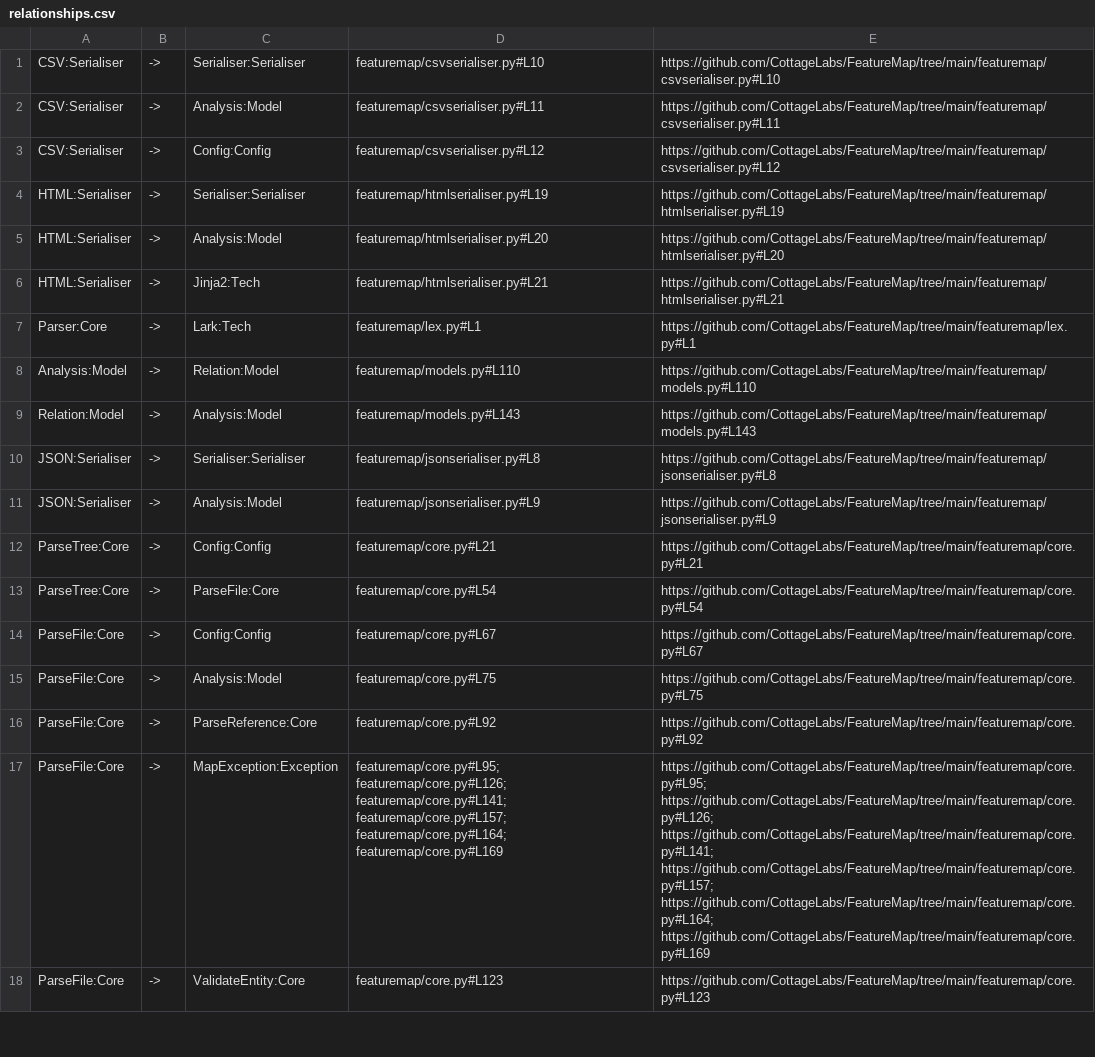
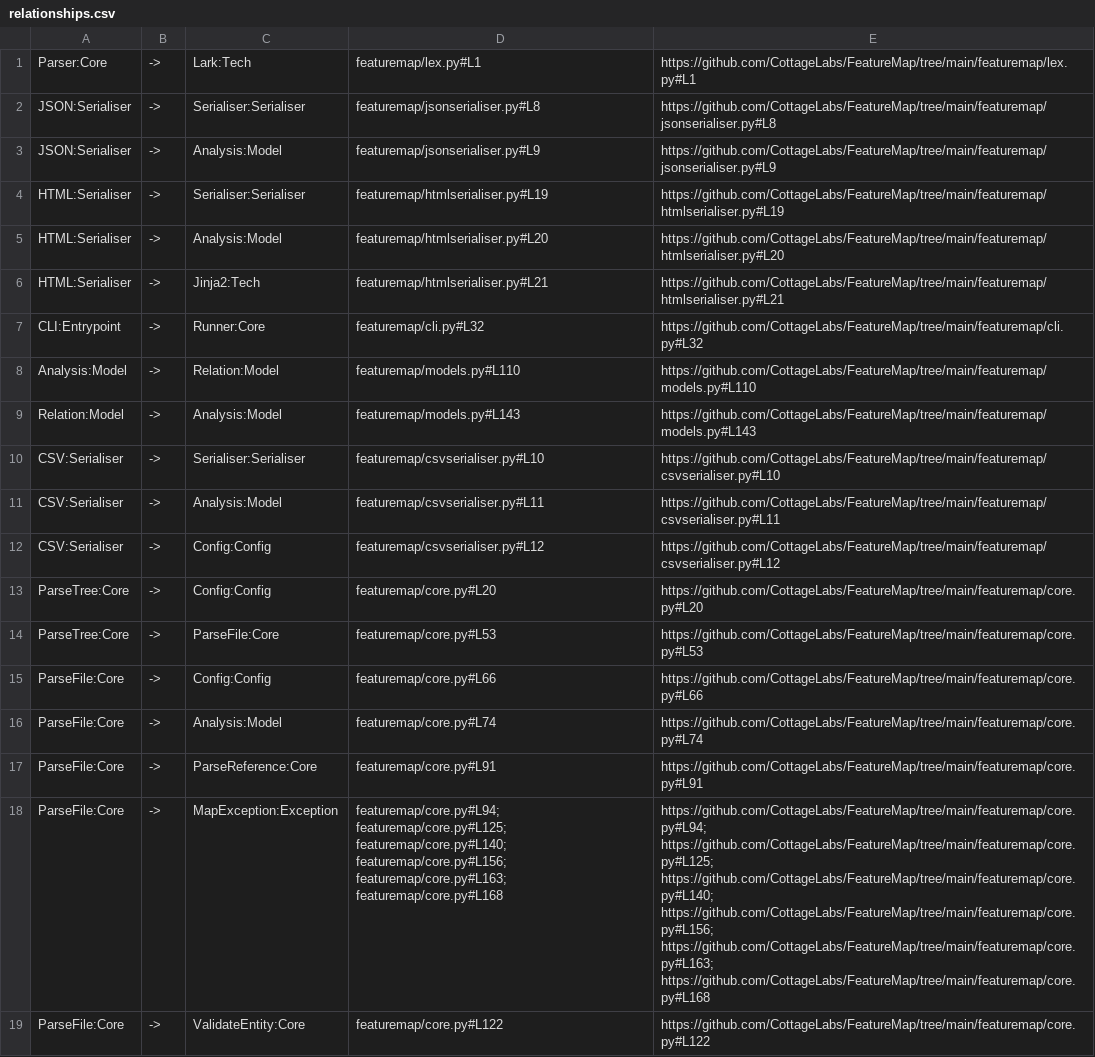
Before and after one commit to CottageLabs/FeatureMap, a CSV file: docs/map/csv/relationships.csv, drawn as a sheet; only a part is shown; addresses are those after the commit; the diff covers the shown part only; the diff names each change by its address in the sheet, - before the commit and + after, or states it on an @@ line.

```diff
--- a/docs/map/csv/relationships.csv
+++ b/docs/map/csv/relationships.csv
@@ row 7 moved to row 1: Parser:Core @@
@@ row 10 moved to row 2: JSON:Serialiser @@
@@ row 11 moved to row 3: JSON:Serialiser @@
@@ row 29 moved to row 7: CLI:Entrypoint @@
-D13: featuremap/core.py#L21
+D13: featuremap/core.py#L20
-E13: https://github.com/CottageLabs/FeatureMap/tree/main/featuremap/core.py#L21
+E13: https://github.com/CottageLabs/FeatureMap/tree/main/featuremap/core.py#L20
-D14: featuremap/core.py#L54
+D14: featuremap/core.py#L53
-E14: https://github.com/CottageLabs/FeatureMap/tree/main/featuremap/core.py#L54
+E14: https://github.com/CottageLabs/FeatureMap/tree/main/featuremap/core.py#L53
-D15: featuremap/core.py#L67
+D15: featuremap/core.py#L66
-E15: https://github.com/CottageLabs/FeatureMap/tree/main/featuremap/core.py#L67
+E15: https://github.com/CottageLabs/FeatureMap/tree/main/featuremap/core.py#L66
-D16: featuremap/core.py#L75
+D16: featuremap/core.py#L74
-E16: https://github.com/CottageLabs/FeatureMap/tree/main/featuremap/core.py#L75
+E16: https://github.com/CottageLabs/FeatureMap/tree/main/featuremap/core.py#L74
-D17: featuremap/core.py#L92
+D17: featuremap/core.py#L91
-E17: https://github.com/CottageLabs/FeatureMap/tree/main/featuremap/core.py#L92
+E17: https://github.com/CottageLabs/FeatureMap/tree/main/featuremap/core.py#L91
-D18: featuremap/core.py#L95; featuremap/core.py#L126; featuremap/core.py#L141; featuremap/core.py#L157; featuremap/core.py#L164; featuremap/core.py#L169
+D18: featuremap/core.py#L94; featuremap/core.py#L125; featuremap/core.py#L140; featuremap/core.py#L156; featuremap/core.py#L163; featuremap/core.py#L168
-E18: https://github.com/CottageLabs/FeatureMap/tree/main/featuremap/core.py#L95; https://github.com/CottageLabs/FeatureMap/tree/main/featuremap/core.py#L126; https://github.com/CottageLabs/FeatureMap/tree/main/featuremap/core.py#L141; https://github.com/CottageLabs/FeatureMap/tree/main/featuremap/core.py#L157; https://github.com/CottageLabs/FeatureMap/tree/main/featuremap/core.py#L164; https://github.com/CottageLabs/FeatureMap/tree/main/featuremap/core.py#L169
+E18: https://github.com/CottageLabs/FeatureMap/tree/main/featuremap/core.py#L94; https://github.com/CottageLabs/FeatureMap/tree/main/featuremap/core.py#L125; https://github.com/CottageLabs/FeatureMap/tree/main/featuremap/core.py#L140; https://github.com/CottageLabs/FeatureMap/tree/main/featuremap/core.py#L156; https://github.com/CottageLabs/FeatureMap/tree/main/featuremap/core.py#L163; https://github.com/CottageLabs/FeatureMap/tree/main/featuremap/core.py#L168
-D19: featuremap/core.py#L123
+D19: featuremap/core.py#L122
-E19: https://github.com/CottageLabs/FeatureMap/tree/main/featuremap/core.py#L123
+E19: https://github.com/CottageLabs/FeatureMap/tree/main/featuremap/core.py#L122
```
Also changed, not shown: 5 moved rows and 20 edited cells elsewhere in this file, docs/map/csv/entities.csv, docs/map/csv/files.csv, 11 other files.
